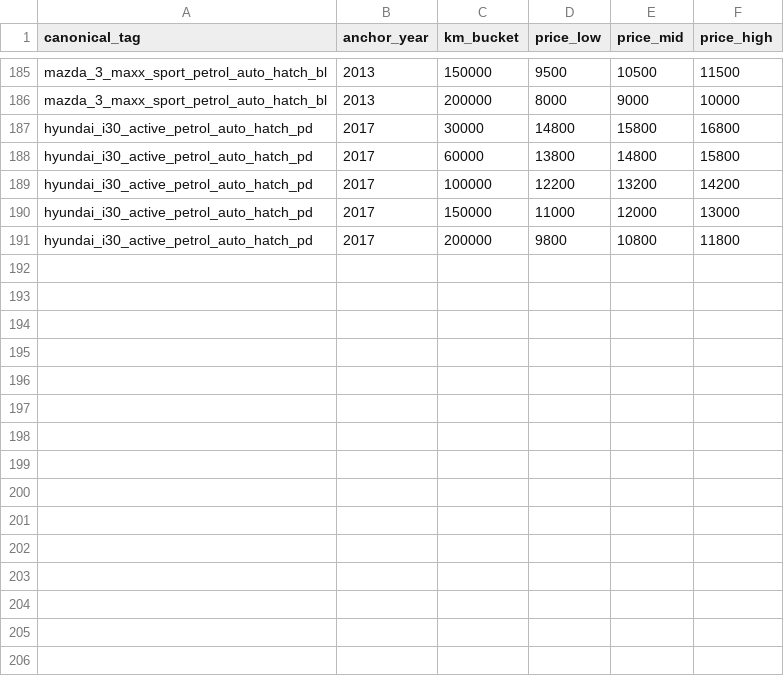
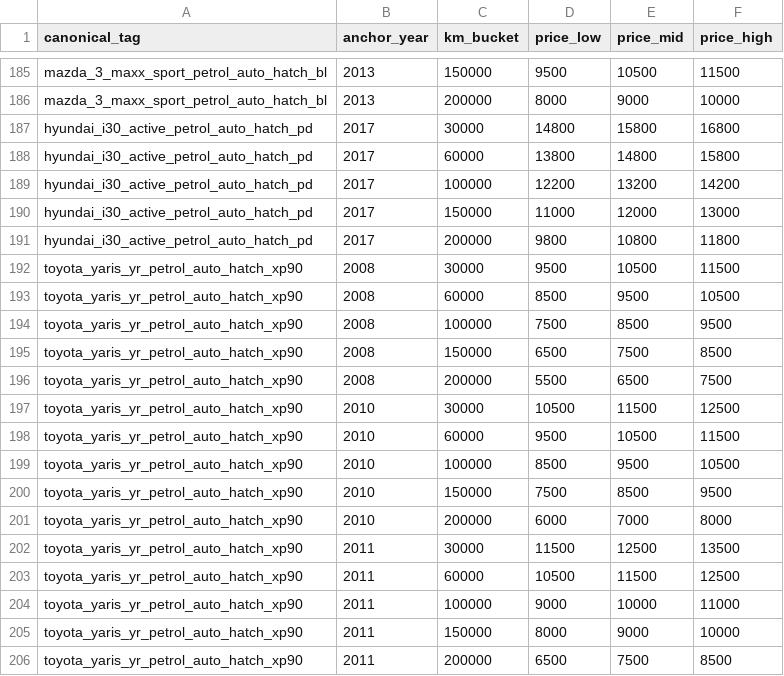
Before and after one commit to fallen-pc/autosniper, a CSV file: CSV_data/restricted/curves.csv, drawn as a sheet; only a part is shown, gaps mark what is left out.

```diff
--- a/CSV_data/restricted/curves.csv
+++ b/CSV_data/restricted/curves.csv
@@ -191 +191,16 @@ hyundai_i30_active_petrol_auto_hatch_pd,2017,150000,11000,12000,13000
 hyundai_i30_active_petrol_auto_hatch_pd,2017,200000,9800,10800,11800
+toyota_yaris_yr_petrol_auto_hatch_xp90,2008,30000,9500,10500,11500
+toyota_yaris_yr_petrol_auto_hatch_xp90,2008,60000,8500,9500,10500
+toyota_yaris_yr_petrol_auto_hatch_xp90,2008,100000,7500,8500,9500
+toyota_yaris_yr_petrol_auto_hatch_xp90,2008,150000,6500,7500,8500
+toyota_yaris_yr_petrol_auto_hatch_xp90,2008,200000,5500,6500,7500
+toyota_yaris_yr_petrol_auto_hatch_xp90,2010,30000,10500,11500,12500
+toyota_yaris_yr_petrol_auto_hatch_xp90,2010,60000,9500,10500,11500
+toyota_yaris_yr_petrol_auto_hatch_xp90,2010,100000,8500,9500,10500
+toyota_yaris_yr_petrol_auto_hatch_xp90,2010,150000,7500,8500,9500
+toyota_yaris_yr_petrol_auto_hatch_xp90,2010,200000,6000,7000,8000
+toyota_yaris_yr_petrol_auto_hatch_xp90,2011,30000,11500,12500,13500
+toyota_yaris_yr_petrol_auto_hatch_xp90,2011,60000,10500,11500,12500
+toyota_yaris_yr_petrol_auto_hatch_xp90,2011,100000,9000,10000,11000
+toyota_yaris_yr_petrol_auto_hatch_xp90,2011,150000,8000,9000,10000
+toyota_yaris_yr_petrol_auto_hatch_xp90,2011,200000,6500,7500,8500
```
Also changed, not shown: CSV_data/scrapers/active_vehicle_details.csv, CSV_data/scrapers/active_vehicle_links.csv, 12 other files.
